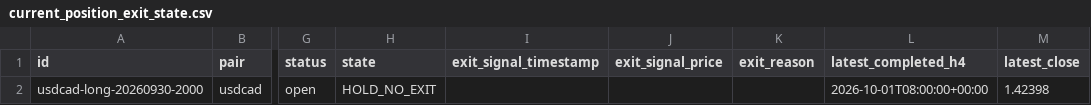
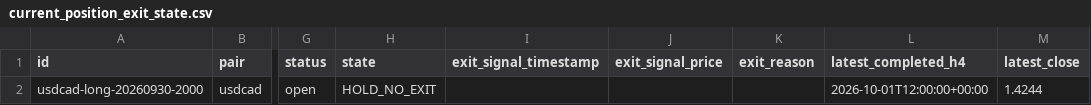
Before and after one commit to rikuudon24-beep/chair-scale, a CSV file: reports/current_position_exit_state.csv, drawn as a sheet; only a part is shown, gaps mark what is left out; the diff names each change by its address in the sheet, - before the commit and + after, or states it on an @@ line.

```diff
--- a/reports/current_position_exit_state.csv
+++ b/reports/current_position_exit_state.csv
-L2 (latest_completed_h4): 2026-10-01T08:00:00+00:00
+L2 (latest_completed_h4): 2026-10-01T12:00:00+00:00
-M2 (latest_close): 1.42398
+M2 (latest_close): 1.4244
```
